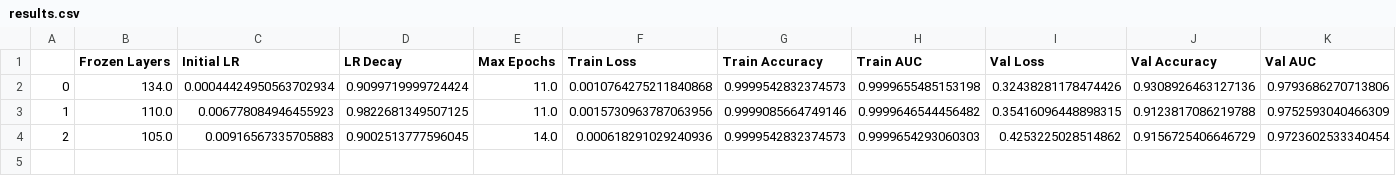
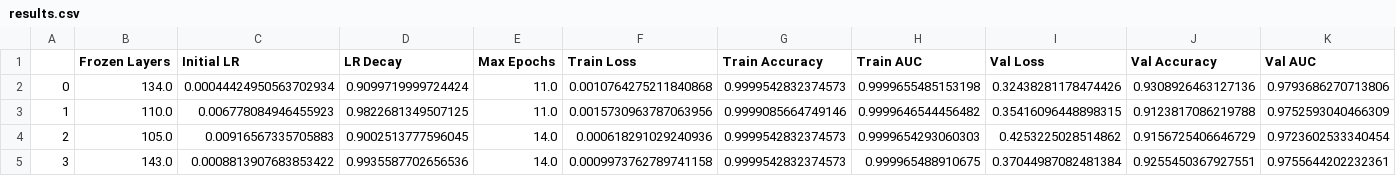
Before and after one commit to JoshWuuu/Structural-Image-Recognition, a CSV file: results.csv, drawn as a sheet.

```diff
--- a/results.csv
+++ b/results.csv
@@ -4 +4,2 @@
 2,105.0,0.00916567335705883,0.9002513777596045,14.0,0.000618291029240936,0.9999542832374573,0.9999654293060303,0.4253225028514862,0.9156725406646729,0.9723602533340454
+3,143.0,0.0008813907683853422,0.9935587702656536,14.0,0.0009973762789741158,0.9999542832374573,0.999965488910675,0.37044987082481384,0.9255450367927551,0.9755644202232361
```
Also changed, not shown: 2 other files.
